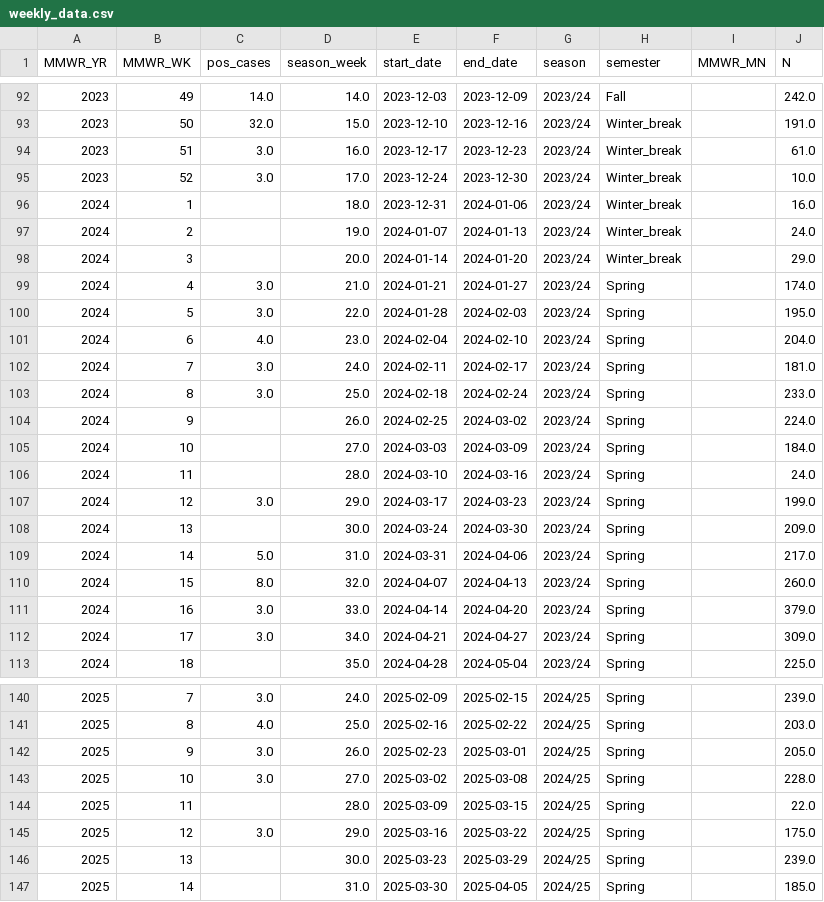
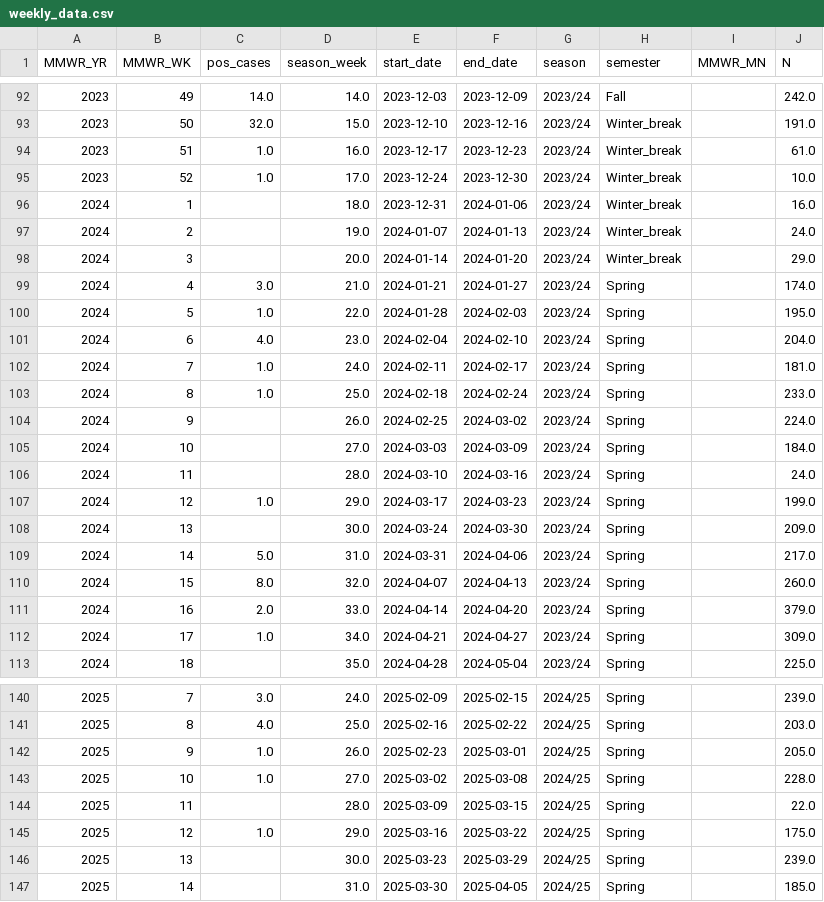
Before and after one commit to computationalUncertaintyLab/lehigh_flu_public, a CSV file: webapp/analysis_data/weekly_data.csv, drawn as a sheet; only a part is shown, gaps mark what is left out; the diff covers the shown part only.

```diff
--- a/webapp/analysis_data/weekly_data.csv
+++ b/webapp/analysis_data/weekly_data.csv
@@ -93,4 +93,4 @@ MMWR_YR,MMWR_WK,pos_cases,season_week,start_date,end_date,season,semester,MMWR_M
 2023,50,32.0,15.0,2023-12-10,2023-12-16,2023/24,Winter_break,,191.0
-2023,51,3.0,16.0,2023-12-17,2023-12-23,2023/24,Winter_break,,61.0
-2023,52,3.0,17.0,2023-12-24,2023-12-30,2023/24,Winter_break,,10.0
+2023,51,1.0,16.0,2023-12-17,2023-12-23,2023/24,Winter_break,,61.0
+2023,52,1.0,17.0,2023-12-24,2023-12-30,2023/24,Winter_break,,10.0
 2024,1,,18.0,2023-12-31,2024-01-06,2023/24,Winter_break,,16.0
@@ -99,6 +99,6 @@ MMWR_YR,MMWR_WK,pos_cases,season_week,start_date,end_date,season,semester,MMWR_M
 2024,4,3.0,21.0,2024-01-21,2024-01-27,2023/24,Spring,,174.0
-2024,5,3.0,22.0,2024-01-28,2024-02-03,2023/24,Spring,,195.0
+2024,5,1.0,22.0,2024-01-28,2024-02-03,2023/24,Spring,,195.0
 2024,6,4.0,23.0,2024-02-04,2024-02-10,2023/24,Spring,,204.0
-2024,7,3.0,24.0,2024-02-11,2024-02-17,2023/24,Spring,,181.0
-2024,8,3.0,25.0,2024-02-18,2024-02-24,2023/24,Spring,,233.0
+2024,7,1.0,24.0,2024-02-11,2024-02-17,2023/24,Spring,,181.0
+2024,8,1.0,25.0,2024-02-18,2024-02-24,2023/24,Spring,,233.0
 2024,9,,26.0,2024-02-25,2024-03-02,2023/24,Spring,,224.0
@@ -106,3 +106,3 @@ MMWR_YR,MMWR_WK,pos_cases,season_week,start_date,end_date,season,semester,MMWR_M
 2024,11,,28.0,2024-03-10,2024-03-16,2023/24,Spring,,24.0
-2024,12,3.0,29.0,2024-03-17,2024-03-23,2023/24,Spring,,199.0
+2024,12,1.0,29.0,2024-03-17,2024-03-23,2023/24,Spring,,199.0
 2024,13,,30.0,2024-03-24,2024-03-30,2023/24,Spring,,209.0
@@ -110,4 +110,4 @@ MMWR_YR,MMWR_WK,pos_cases,season_week,start_date,end_date,season,semester,MMWR_M
 2024,15,8.0,32.0,2024-04-07,2024-04-13,2023/24,Spring,,260.0
-2024,16,3.0,33.0,2024-04-14,2024-04-20,2023/24,Spring,,379.0
-2024,17,3.0,34.0,2024-04-21,2024-04-27,2023/24,Spring,,309.0
+2024,16,2.0,33.0,2024-04-14,2024-04-20,2023/24,Spring,,379.0
+2024,17,1.0,34.0,2024-04-21,2024-04-27,2023/24,Spring,,309.0
 2024,18,,35.0,2024-04-28,2024-05-04,2023/24,Spring,,225.0
@@ -141,6 +141,6 @@ MMWR_YR,MMWR_WK,pos_cases,season_week,start_date,end_date,season,semester,MMWR_M
 2025,8,4.0,25.0,2025-02-16,2025-02-22,2024/25,Spring,,203.0
-2025,9,3.0,26.0,2025-02-23,2025-03-01,2024/25,Spring,,205.0
-2025,10,3.0,27.0,2025-03-02,2025-03-08,2024/25,Spring,,228.0
+2025,9,1.0,26.0,2025-02-23,2025-03-01,2024/25,Spring,,205.0
+2025,10,1.0,27.0,2025-03-02,2025-03-08,2024/25,Spring,,228.0
 2025,11,,28.0,2025-03-09,2025-03-15,2024/25,Spring,,22.0
-2025,12,3.0,29.0,2025-03-16,2025-03-22,2024/25,Spring,,175.0
+2025,12,1.0,29.0,2025-03-16,2025-03-22,2024/25,Spring,,175.0
 2025,13,,30.0,2025-03-23,2025-03-29,2024/25,Spring,,239.0
```
Also changed, not shown: 18 edited cells elsewhere in this file, webapp/analysis_data/influenza_like_illness.csv, 6 other files.
